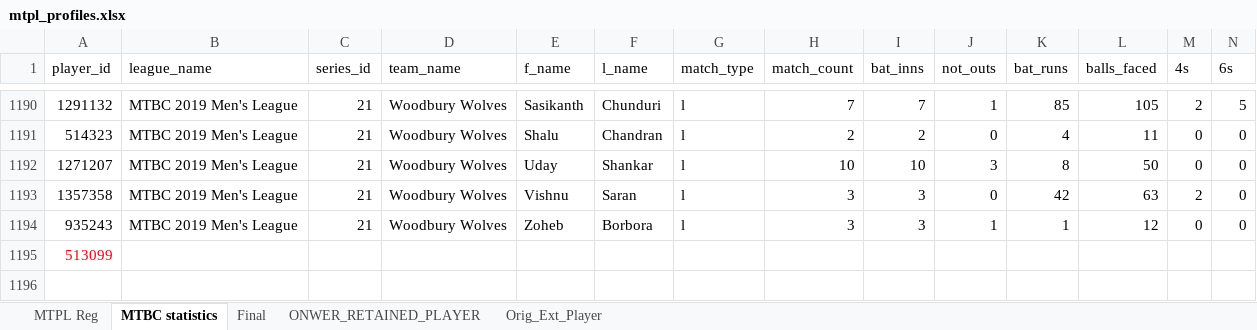
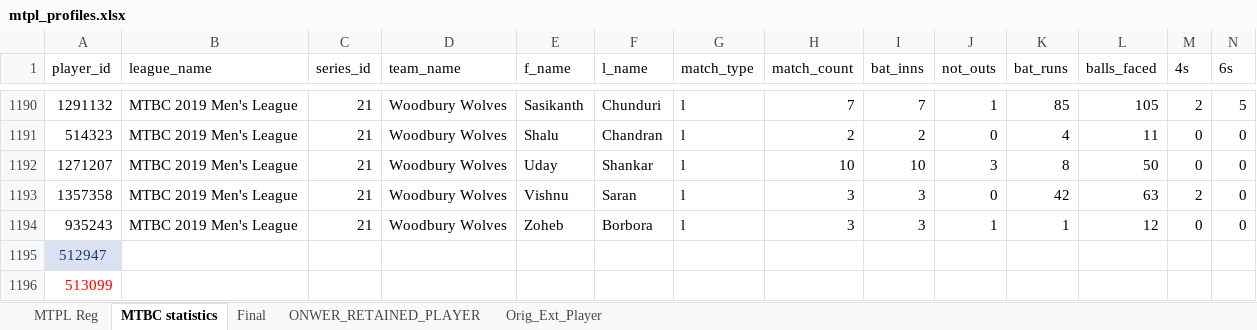
Before and after one commit to pk-ui/react-ppt-from-xls, an Excel workbook: client/src/profiles/Mens/mtpl_profiles.xlsx, sheet MTBC statistics, drawn as a sheet; only a part is shown, gaps mark what is left out; values as stored, in another font and other column widths than the file's, no borders; table styles not drawn; rows hold the shown columns only; the diff names each change by its address in the sheet, - before the commit and + after, or states it on an @@ line.

```diff
--- a/client/src/profiles/Mens/mtpl_profiles.xlsx (sheet MTBC statistics)
+++ b/client/src/profiles/Mens/mtpl_profiles.xlsx (sheet MTBC statistics)
+row 1195: 512947
```
Also changed, not shown: sheet MTPL Reg, formulas that keep their value, client/src/profiles/Womens/mtpl_profiles_w.xlsx, 10 other files.
